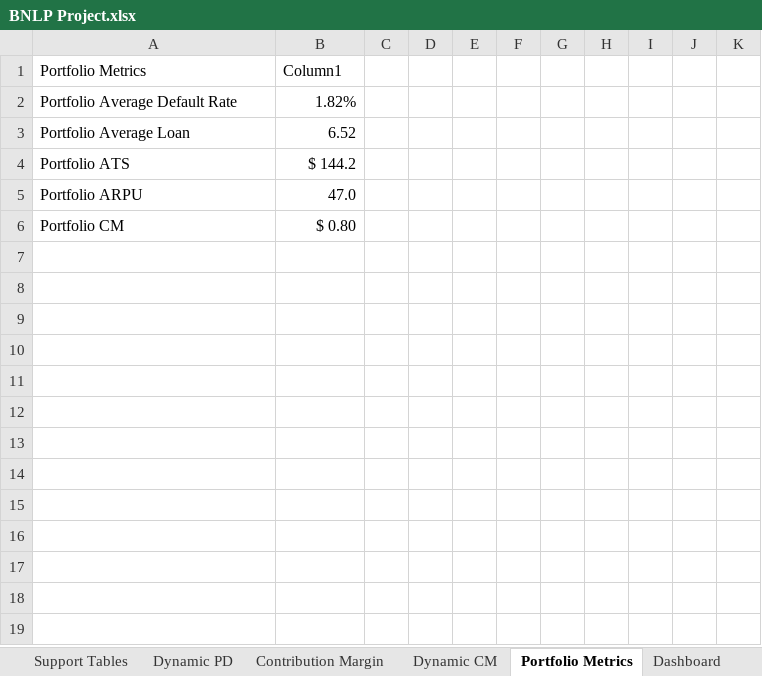
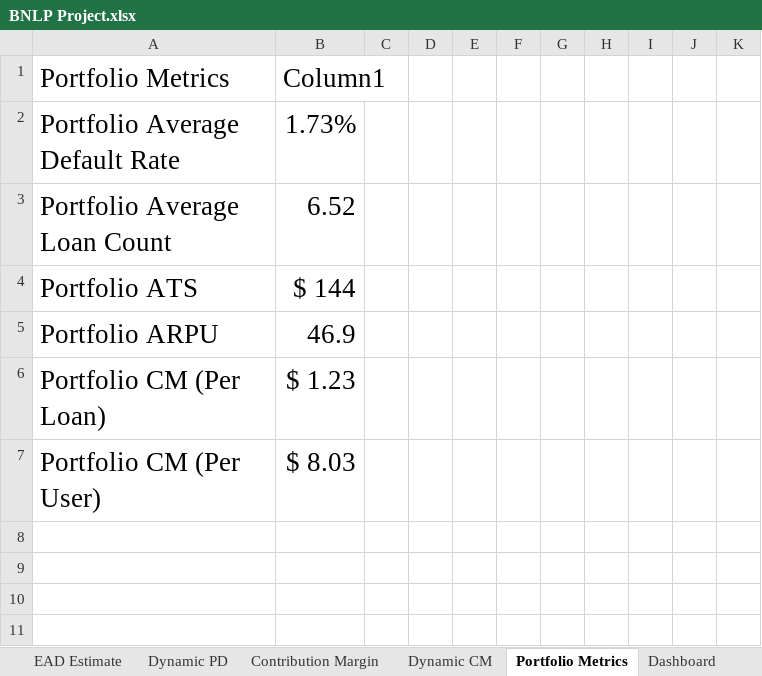
Before and after one commit to dhruv-11-04/BNPL-Unit-Economics-Model, an Excel workbook: Excel/BNLP Project.xlsx, sheet Portfolio Metrics, drawn as a sheet; only a part is shown; the shorter side is filled out with more unchanged rows; values as stored, in another font and other column widths than the file's, no borders; conditional formats and table styles not drawn; removed rows and columns are numbered as before the commit, all else as after; the diff names each change by its address in the sheet, - before the commit and + after, or states it on an @@ line.

```diff
--- a/Excel/BNLP Project.xlsx (sheet Portfolio Metrics)
+++ b/Excel/BNLP Project.xlsx (sheet Portfolio Metrics)
+sheet tab: EAD Estimate
@@ A1:B5 text size: larger @@
-B2 (Column1): 1.82%
+B2 (Column1): 1.73%
-A3 (Portfolio Metrics): Portfolio Average Loan
+A3 (Portfolio Metrics): Portfolio Average Loan Count
-B4 (Column1): $ 144.2
+B4 (Column1): $ 144
-B5 (Column1): 47.0
+B5 (Column1): 46.9
-row 6: Portfolio CM | $ 0.80
-row 6: (empty)
+row 6: Portfolio CM (Per Loan) | $ 1.23
+row 7: Portfolio CM (Per User) | $ 8.03
```
Also changed, not shown: sheet Support Tables, sheet Portfolio x PD x Loan Count, sheet Contribution Margin, sheet Dynamic PD, sheet Dynamic CM, sheet Dashboard, 2 more sheets, other sheet tabs, formulas that keep their value, hidden cells, charts or pictures.
